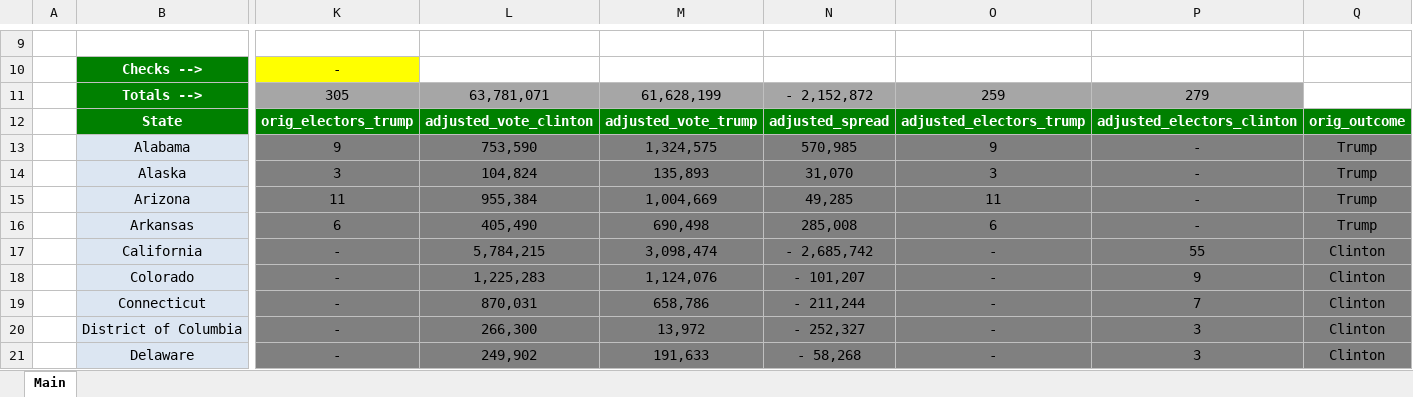
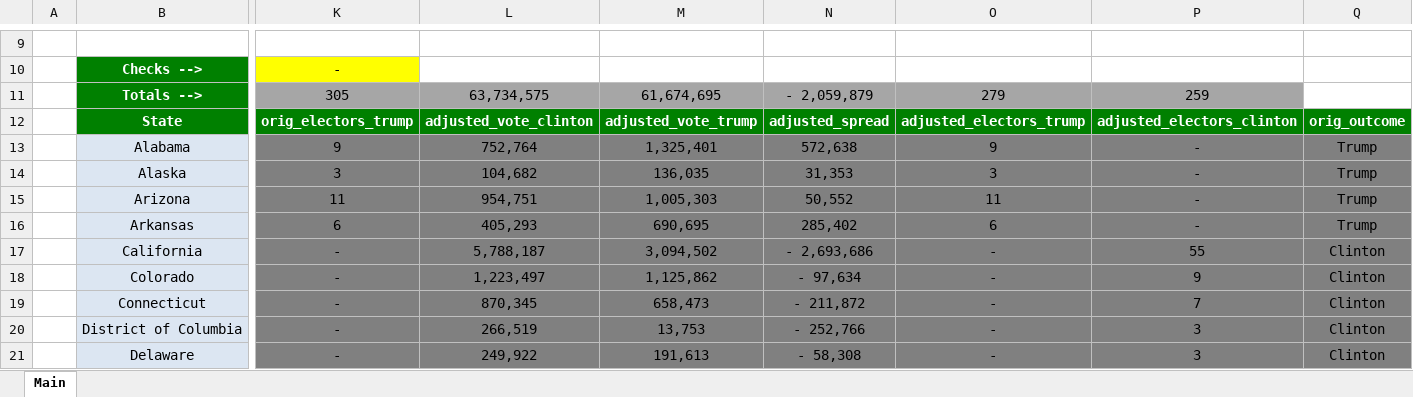
Before and after one commit to zelaznik/Zelaznik, an Excel workbook: public/assets/data/third_party_scenarios.xlsx, sheet Main, drawn as a sheet; only a part is shown, gaps mark what is left out; values as stored, in another font and other column widths than the file's, no borders; conditional formats and table styles not drawn; the diff covers the shown part only; the diff names each change by its address in the sheet, - before the commit and + after, or states it on an @@ line.

```diff
--- a/public/assets/data/third_party_scenarios.xlsx (sheet Main)
+++ b/public/assets/data/third_party_scenarios.xlsx (sheet Main)
-L11: 63,781,071
+L11: 63,734,575
-M11: 61,628,199
+M11: 61,674,695
-N11: - 2,152,872
+N11: - 2,059,879
-O11: 259
+O11: 279
-P11: 279
+P11: 259
-L13: 753,590
+L13: 752,764
-M13: 1,324,575
+M13: 1,325,401
-N13: 570,985
+N13: 572,638
-L14: 104,824
+L14: 104,682
-M14: 135,893
+M14: 136,035
-N14: 31,070
+N14: 31,353
-L15: 955,384
+L15: 954,751
-M15: 1,004,669
+M15: 1,005,303
-N15: 49,285
+N15: 50,552
-L16: 405,490
+L16: 405,293
-M16: 690,498
+M16: 690,695
-N16: 285,008
+N16: 285,402
-L17: 5,784,215
+L17: 5,788,187
-M17: 3,098,474
+M17: 3,094,502
-N17: - 2,685,742
+N17: - 2,693,686
-L18: 1,225,283
+L18: 1,223,497
-M18: 1,124,076
+M18: 1,125,862
-N18: - 101,207
+N18: - 97,634
-L19: 870,031
+L19: 870,345
-M19: 658,786
+M19: 658,473
-N19: - 211,244
+N19: - 211,872
-L20: 266,300
+L20: 266,519
-M20: 13,972
+M20: 13,753
-N20: - 252,327
+N20: - 252,766
-L21: 249,902
+L21: 249,922
-M21: 191,633
+M21: 191,613
-N21: - 58,268
+N21: - 58,308
```
Also changed, not shown: 150 edited cells elsewhere in this sheet.
